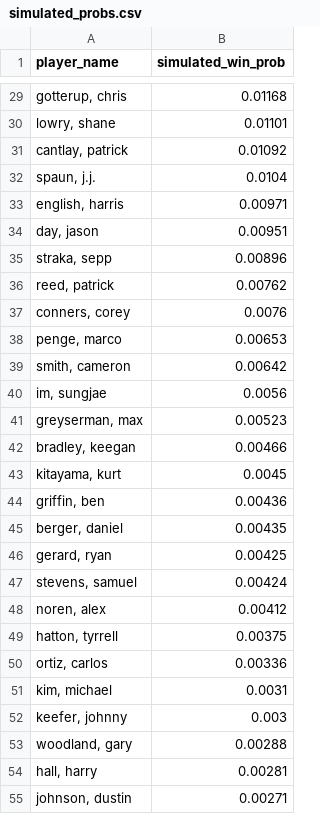
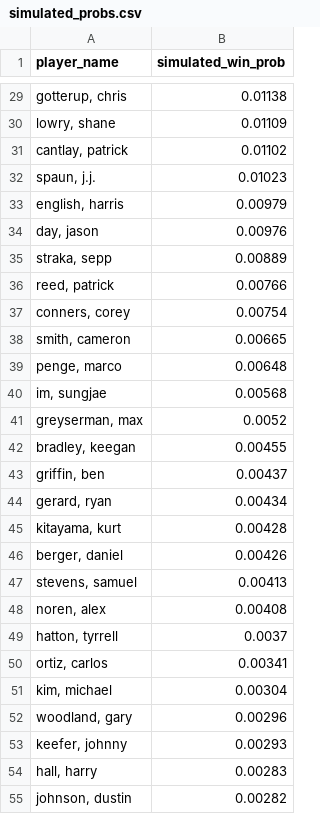
Before and after one commit to mslade50/sims_process, a CSV file: dashboard_data/simulated_probs.csv, drawn as a sheet; only a part is shown, gaps mark what is left out; the diff covers the shown part only.

```diff
--- a/dashboard_data/simulated_probs.csv
+++ b/dashboard_data/simulated_probs.csv
@@ -29,27 +29,27 @@ player_name,simulated_win_prob
-"gotterup, chris",0.01168
-"lowry, shane",0.01101
-"cantlay, patrick",0.01092
-"spaun, j.j.",0.0104
-"english, harris",0.00971
-"day, jason",0.00951
-"straka, sepp",0.00896
-"reed, patrick",0.00762
-"conners, corey",0.0076
-"penge, marco",0.00653
-"smith, cameron",0.00642
-"im, sungjae",0.0056
-"greyserman, max",0.00523
-"bradley, keegan",0.00466
-"kitayama, kurt",0.0045
-"griffin, ben",0.00436
-"berger, daniel",0.00435
-"gerard, ryan",0.00425
-"stevens, samuel",0.00424
-"noren, alex",0.00412
-"hatton, tyrrell",0.00375
-"ortiz, carlos",0.00336
-"kim, michael",0.0031
-"keefer, johnny",0.003
-"woodland, gary",0.00288
-"hall, harry",0.00281
-"johnson, dustin",0.00271
+"gotterup, chris",0.01138
+"lowry, shane",0.01109
+"cantlay, patrick",0.01102
+"spaun, j.j.",0.01023
+"english, harris",0.00979
+"day, jason",0.00976
+"straka, sepp",0.00889
+"reed, patrick",0.00766
+"conners, corey",0.00754
+"smith, cameron",0.00665
+"penge, marco",0.00648
+"im, sungjae",0.00568
+"greyserman, max",0.0052
+"bradley, keegan",0.00455
+"griffin, ben",0.00437
+"gerard, ryan",0.00434
+"kitayama, kurt",0.00428
+"berger, daniel",0.00426
+"stevens, samuel",0.00413
+"noren, alex",0.00408
+"hatton, tyrrell",0.0037
+"ortiz, carlos",0.00341
+"kim, michael",0.00304
+"woodland, gary",0.00296
+"keefer, johnny",0.00293
+"hall, harry",0.00283
+"johnson, dustin",0.00282
```
Also changed, not shown: 7 added rows, 7 removed rows and 45 edited cells elsewhere in this file, dashboard_data/finish_equity_pre.csv, dashboard_data/weather_impact.csv, 2 other files.
